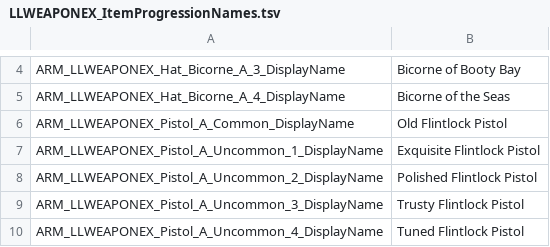
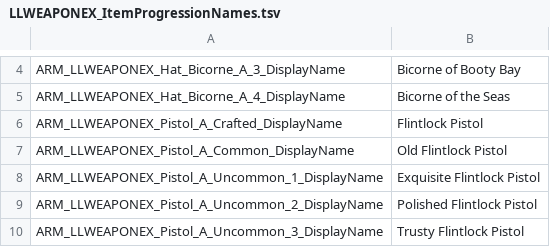
Before and after one commit to LaughingLeader-DOS2-Mods/WeaponExpansion, a TSV file: LocalKeys/LLWEAPONEX_ItemProgressionNames.tsv, drawn as a sheet; only a part is shown, gaps mark what is left out; the shorter side is filled out with more unchanged rows.

```diff
--- a/LocalKeys/LLWEAPONEX_ItemProgressionNames.tsv
+++ b/LocalKeys/LLWEAPONEX_ItemProgressionNames.tsv
@@ -5,2 +5,3 @@ ARM_LLWEAPONEX_Hat_Bicorne_A_3_DisplayName	Bicorne of Booty Bay
 ARM_LLWEAPONEX_Hat_Bicorne_A_4_DisplayName	Bicorne of the Seas
+ARM_LLWEAPONEX_Pistol_A_Crafted_DisplayName	Flintlock Pistol
 ARM_LLWEAPONEX_Pistol_A_Common_DisplayName	Old Flintlock Pistol
```
Also changed, not shown: LocalKeys/LLWEAPONEX_Presets.tsv, LocalKeys/LLWEAPONEX_Skills_Firearms.tsv, 9 other files.
